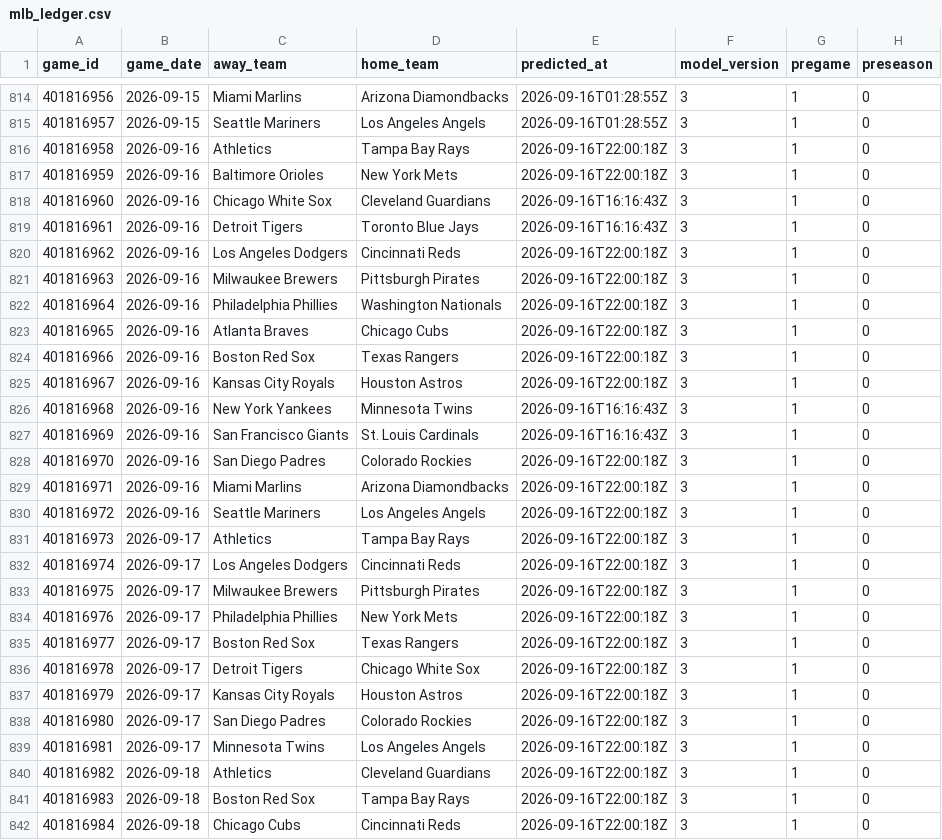
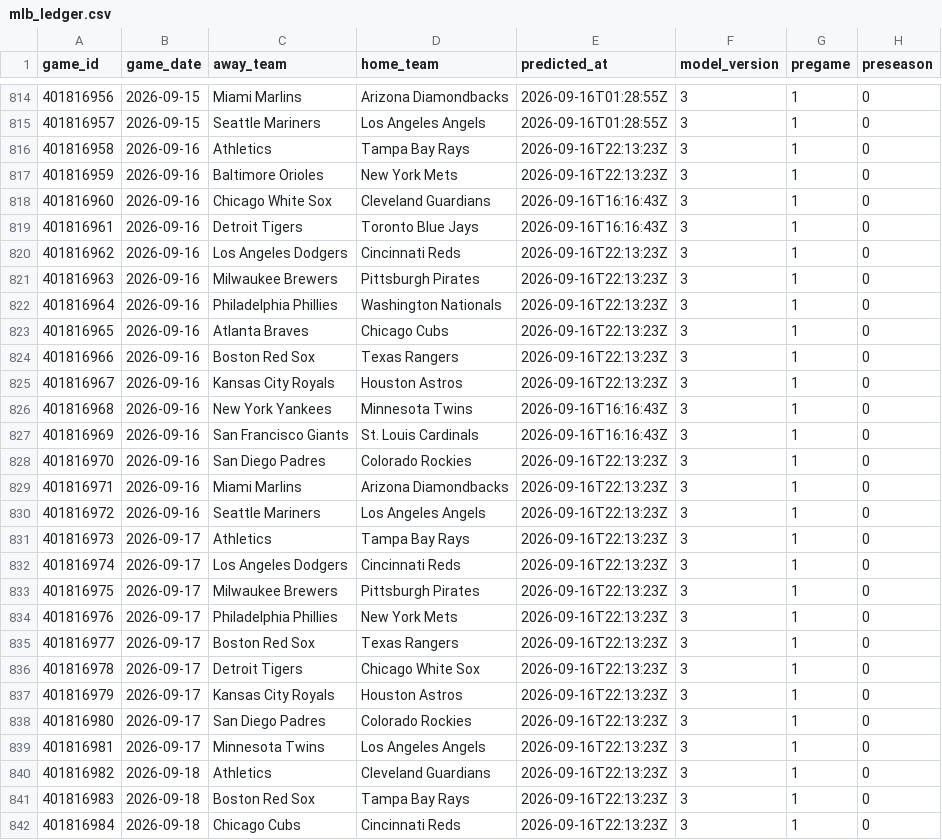
Before and after one commit to mfradkin2/sports-predictions, a CSV file: history/mlb_ledger.csv, drawn as a sheet; only a part is shown, gaps mark what is left out; the diff covers the shown part only; the diff names each change by its address in the sheet, - before the commit and + after, or states it on an @@ line.

```diff
--- a/history/mlb_ledger.csv
+++ b/history/mlb_ledger.csv
-E816:E817 (predicted_at): 2026-09-16T22:00:18Z
+E816:E817 (predicted_at): 2026-09-16T22:13:23Z
-E820:E825 (predicted_at): 2026-09-16T22:00:18Z
+E820:E825 (predicted_at): 2026-09-16T22:13:23Z
-E828:E842 (predicted_at): 2026-09-16T22:00:18Z
+E828:E842 (predicted_at): 2026-09-16T22:13:23Z
```
Also changed, not shown: 134 edited cells elsewhere in this file, history/nfl_ledger.csv, history/nfl_props.csv, 26 other files.
